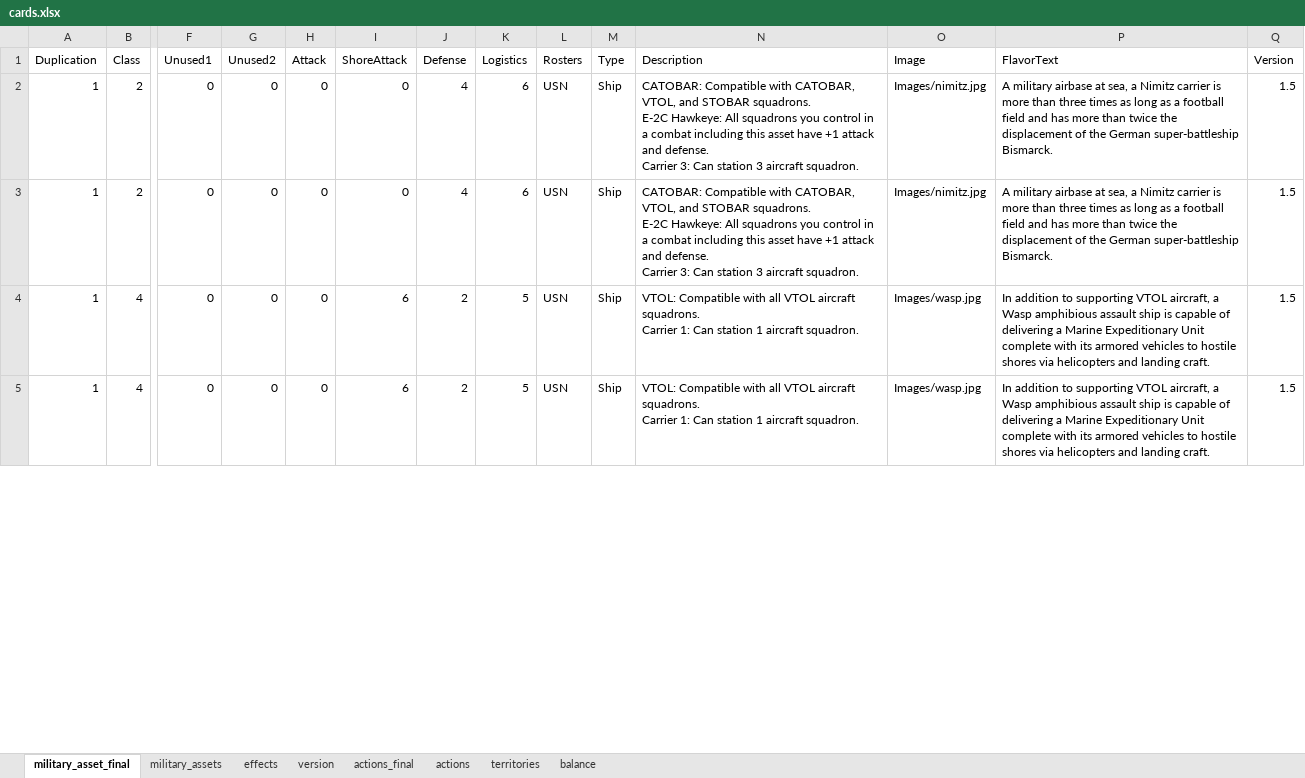
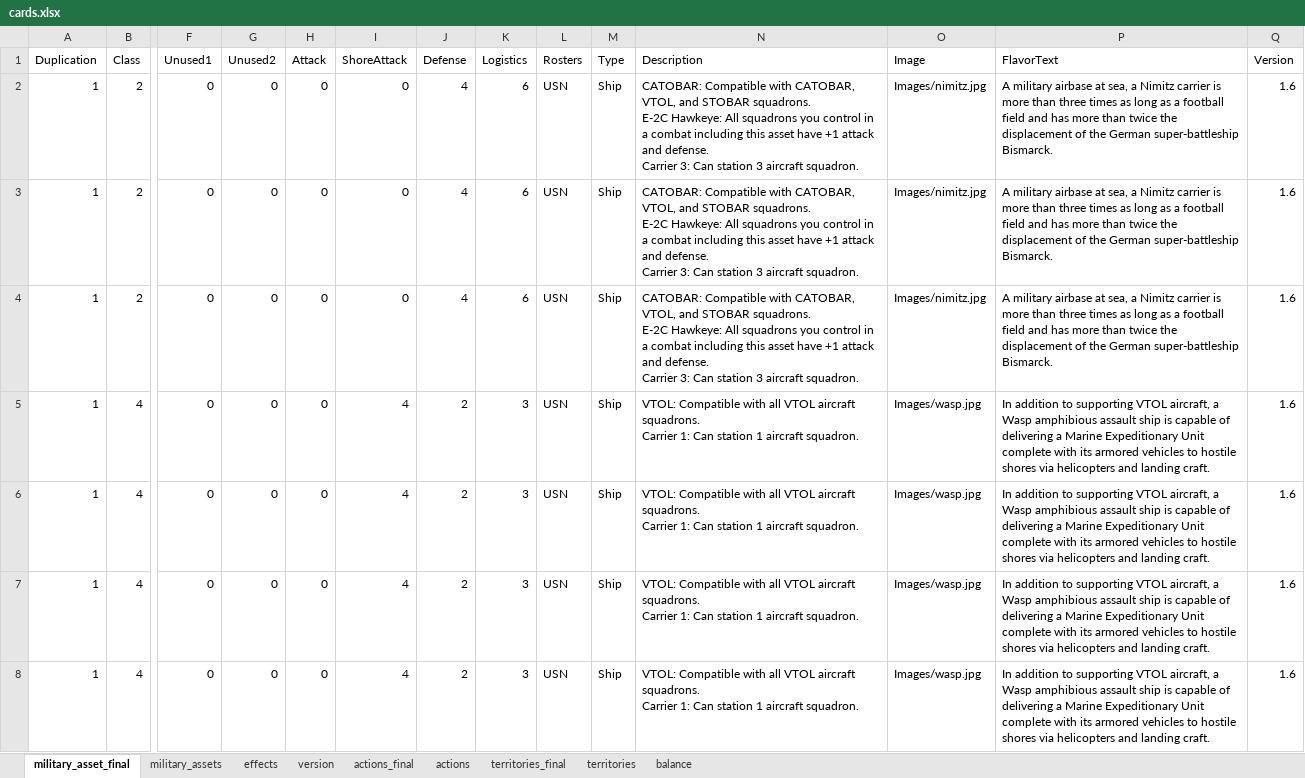
Before and after one commit to burcelee/the_devil_and_the_deep_blue_sea, an Excel workbook: data/cards.xlsx, sheet military_asset_final, drawn as a sheet; only a part is shown, gaps mark what is left out; values as stored, in another font and other column widths than the file's, no borders; addresses are those after the commit; rows hold the shown columns only; ↵ is a line break in a cell; the diff covers the shown part only; the diff names each change by its address in the sheet, - before the commit and + after, or states it on an @@ line.

Commit message:
version 1.6

```diff
--- a/data/cards.xlsx (sheet military_asset_final)
+++ b/data/cards.xlsx (sheet military_asset_final)
+sheet tab: territories_final
-Q2:Q3 (Version): 1.5
+Q2:Q3 (Version): 1.6
+row 4: 1 | 2 | 0 | 0 | 0 | 0 | 4 | 6 | USN | Ship | CATOBAR: Compatible with CATOBAR, VTOL, and STOBAR squadrons. ↵ E-2C Hawkeye: All squadrons you control in a combat including this asset have +1 attack and defense. ↵ Carrier 3: Can station 3 aircraft squadron. | Images/nimitz.jpg | A military airbase at sea, a Nimitz carrier is more than three times as long as a football field and has more than twice the displacement of the German super-battleship Bismarck. | 1.6
-I5:I6 (ShoreAttack): 6
+I5:I6 (ShoreAttack): 4
-K5:K6 (Logistics): 5
+K5:K6 (Logistics): 3
-Q5:Q6 (Version): 1.5
+Q5:Q6 (Version): 1.6
+row 7: 1 | 4 | 0 | 0 | 0 | 4 | 2 | 3 | USN | Ship | VTOL: Compatible with all VTOL aircraft squadrons. ↵ Carrier 1: Can station 1 aircraft squadron. | Images/wasp.jpg | In addition to supporting VTOL aircraft, a Wasp amphibious assault ship is capable of delivering a Marine Expeditionary Unit complete with its armored vehicles to hostile shores via helicopters and landing craft. | 1.6
+row 8: 1 | 4 | 0 | 0 | 0 | 4 | 2 | 3 | USN | Ship | VTOL: Compatible with all VTOL aircraft squadrons. ↵ Carrier 1: Can station 1 aircraft squadron. | Images/wasp.jpg | In addition to supporting VTOL aircraft, a Wasp amphibious assault ship is capable of delivering a Marine Expeditionary Unit complete with its armored vehicles to hostile shores via helicopters and landing craft. | 1.6
```
Also changed, not shown: 38 added rows, 1 removed row and 117 edited cells elsewhere in this sheet, sheet actions_final, sheet territories, sheet actions, sheet balance, sheet military_assets, sheet effects, 1 more sheet, formulas that keep their value, charts or pictures, 12 other files.
